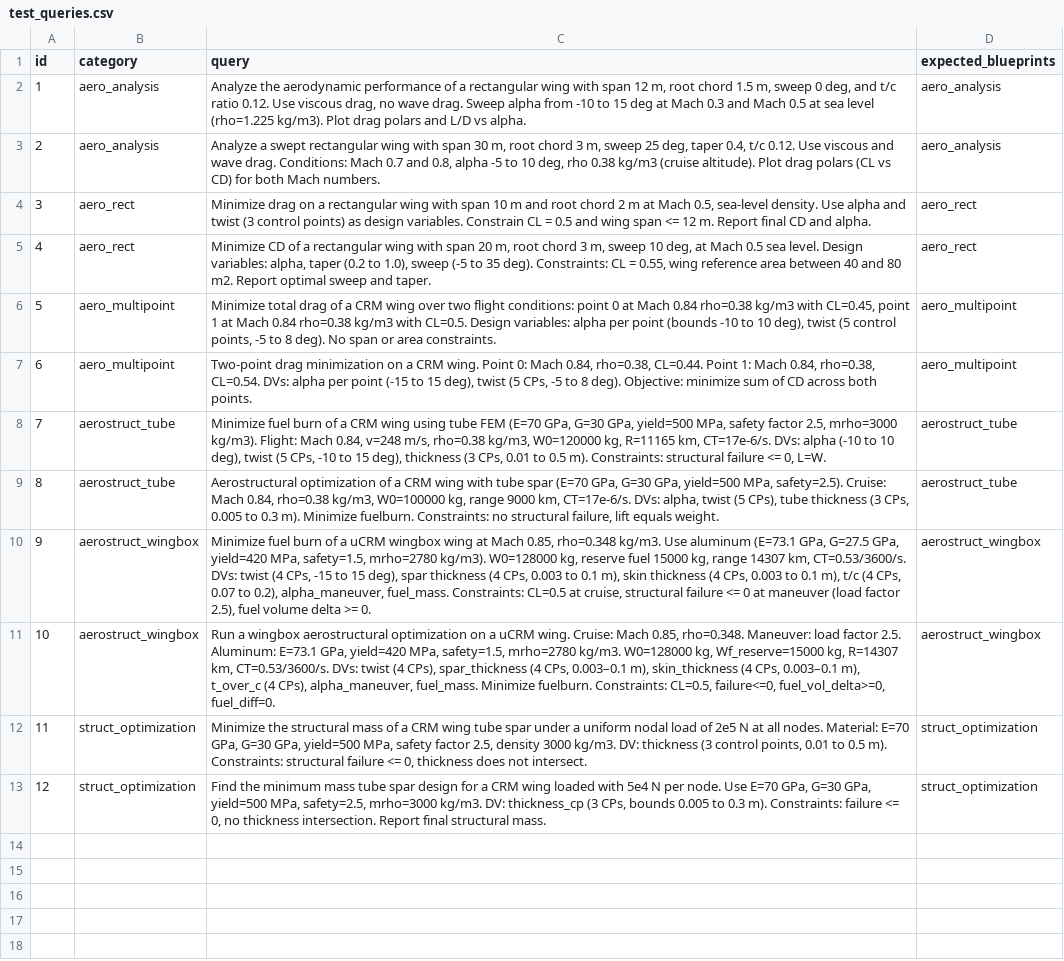
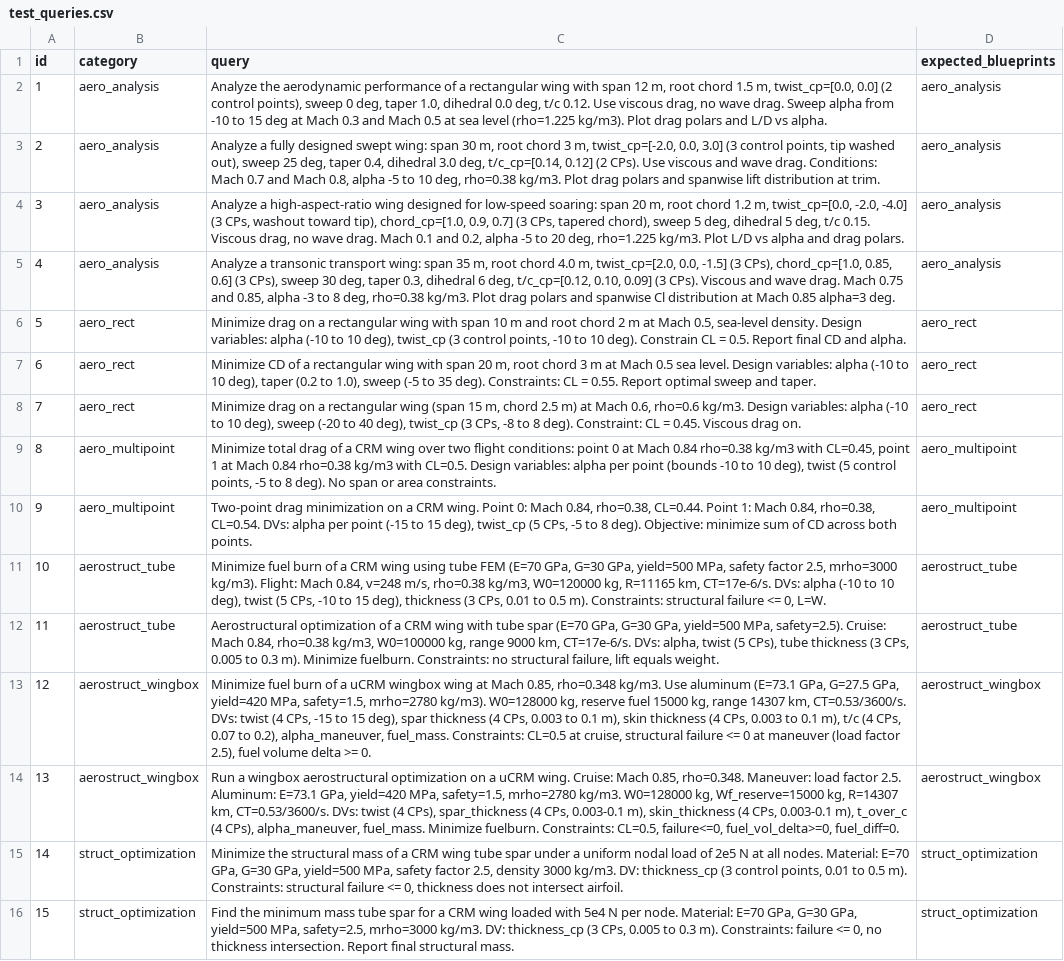
Before and after one commit to ideas-um/openaerostruct-llm-agent, a CSV file: src/tools/test_queries.csv, drawn as a sheet; addresses are those after the commit; the diff names each change by its address in the sheet, - before the commit and + after, or states it on an @@ line.

```diff
--- a/src/tools/test_queries.csv
+++ b/src/tools/test_queries.csv
-C2 (query): …1.5 m, sweep 0 deg, and t/c ratio 0.12. Use…
+C2 (query): …1.5 m, twist_cp=[0.0, 0.0] (2 control points), sweep 0 deg, taper 1.0, dihedral 0.0 deg, t/c 0.12. Use…
-C3 (query): Analyze a swept rectangular wing with span 30 m, root chord 3 m, sweep 25 deg, taper 0.4, t/c 0.12. Use viscous and wave drag. Conditions: Mach 0.7 and 0.8, alpha -5 to 10 deg, rho 0.38 kg/m3 (cruise altitude). Plot drag polars (CL vs CD) for both Mach numbers.
+C3 (query): Analyze a fully designed swept wing: span 30 m, root chord 3 m, twist_cp=[-2.0, 0.0, 3.0] (3 control points, tip washed out), sweep 25 deg, taper 0.4, dihedral 3.0 deg, t/c_cp=[0.14, 0.12] (2 CPs). Use viscous and wave drag. Conditions: Mach 0.7 and Mach 0.8, alpha -5 to 10 deg, rho=0.38 kg/m3. Plot drag polars and spanwise lift distribution at trim.
+row 4: 3 | aero_analysis | Analyze a high-aspect-ratio wing designed for low-speed soaring: span 20 m, root chord 1.2 m, twist_cp=[0.0, -2.0, -4.0] (3 CPs, washout toward tip), chord_cp=[1.0, 0.9, 0.7] (3 CPs, tapered chord), sweep 5 deg, dihedral 5 deg, t/c 0.15. Viscous drag, no wave drag. Mach 0.1 and 0.2, alpha -5 to 20 deg, rho=1.225 kg/m3. Plot L/D vs alpha and drag polars. | aero_analysis
+row 5: 4 | aero_analysis | Analyze a transonic transport wing: span 35 m, root chord 4.0 m, twist_cp=[2.0, 0.0, -1.5] (3 CPs), chord_cp=[1.0, 0.85, 0.6] (3 CPs), sweep 30 deg, taper 0.3, dihedral 6 deg, t/c_cp=[0.12, 0.10, 0.09] (3 CPs). Viscous and wave drag. Mach 0.75 and 0.85, alpha -3 to 8 deg, rho=0.38 kg/m3. Plot drag polars and spanwise Cl distribution at Mach 0.85 alpha=3 deg. | aero_analysis
@@ column A (id) renumbered from row 6 down @@
-C6 (query): …sea-level density. Use alpha and twist (3 control points) as design variables. Constrain CL = 0.5 and wing span <= 12 m. Report final…
+C6 (query): …sea-level density. Design variables: alpha (-10 to 10 deg), twist_cp (3 control points, -10 to 10 deg). Constrain CL = 0.5. Report final…
-C7 (query): …chord 3 m, sweep 10 deg, at Mach 0.5 sea level. Design variables: alpha, taper (0.2 to 1.0), sweep (-5 to 35 deg). Constraints: CL = 0.55, wing reference area between 40 and 80 m2. Report optimal…
+C7 (query): …chord 3 m at Mach 0.5 sea level. Design variables: alpha (-10 to 10 deg), taper (0.2 to 1.0), sweep (-5 to 35 deg). Constraints: CL = 0.55. Report optimal…
+row 8: 7 | aero_rect | Minimize drag on a rectangular wing (span 15 m, chord 2.5 m) at Mach 0.6, rho=0.6 kg/m3. Design variables: alpha (-10 to 10 deg), sweep (-20 to 40 deg), twist_cp (3 CPs, -8 to 8 deg). Constraint: CL = 0.45. Viscous drag on. | aero_rect
-C10 (query): …15 deg), twist (5 CPs,…
+C10 (query): …15 deg), twist_cp (5 CPs,…
-C14 (query): …(4 CPs, 0.003–0.1 m), skin_thickness (4 CPs, 0.003–0.1 m), t_over_c…
+C14 (query): …(4 CPs, 0.003-0.1 m), skin_thickness (4 CPs, 0.003-0.1 m), t_over_c…
-C15 (query): …kg/m3. DV: thickness (3 control points, 0.01 to 0.5 m). Constraints: structural failure <= 0, thickness does not intersect.
+C15 (query): …kg/m3. DV: thickness_cp (3 control points, 0.01 to 0.5 m). Constraints: structural failure <= 0, thickness does not intersect airfoil.
-C16 (query): …tube spar design for a CRM wing loaded with 5e4 N per node. Use E=70 GPa, G=30 GPa, yield=500 MPa, safety=2.5, mrho=3000 kg/m3. DV: thickness_cp (3 CPs, bounds 0.005 to…
+C16 (query): …tube spar for a CRM wing loaded with 5e4 N per node. Material: E=70 GPa, G=30 GPa, yield=500 MPa, safety=2.5, mrho=3000 kg/m3. DV: thickness_cp (3 CPs, 0.005 to…
```
Also changed, not shown: 14 other files.
